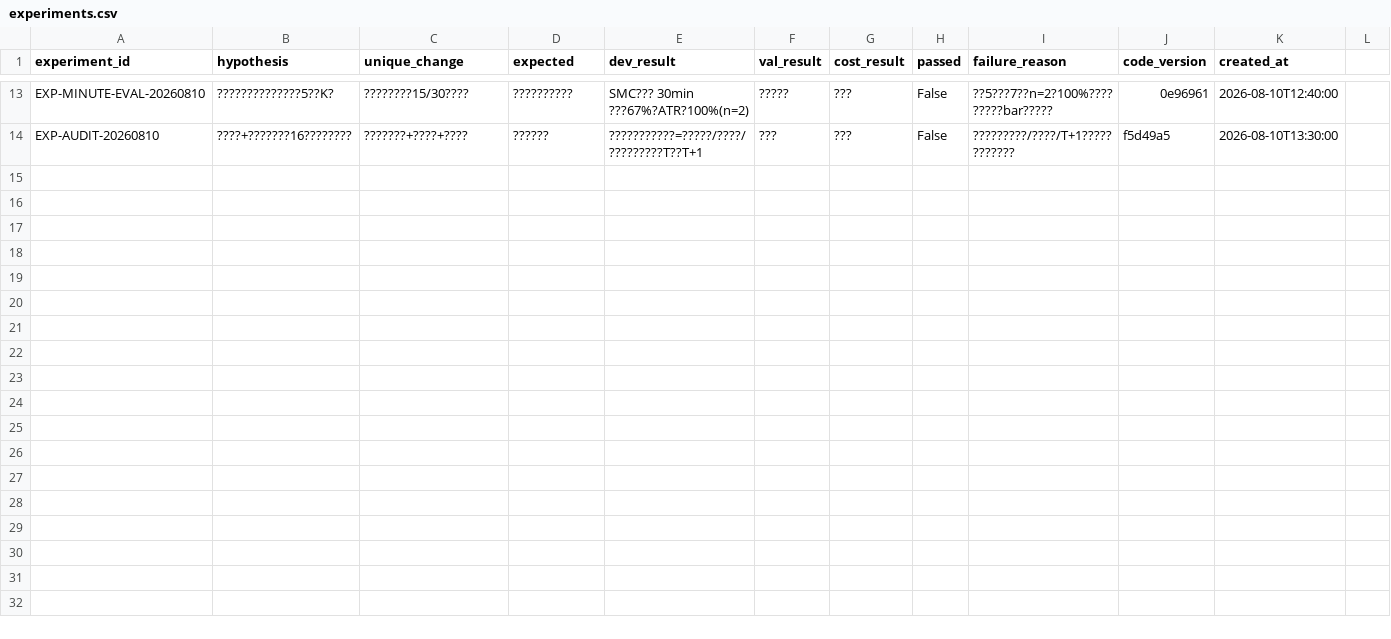
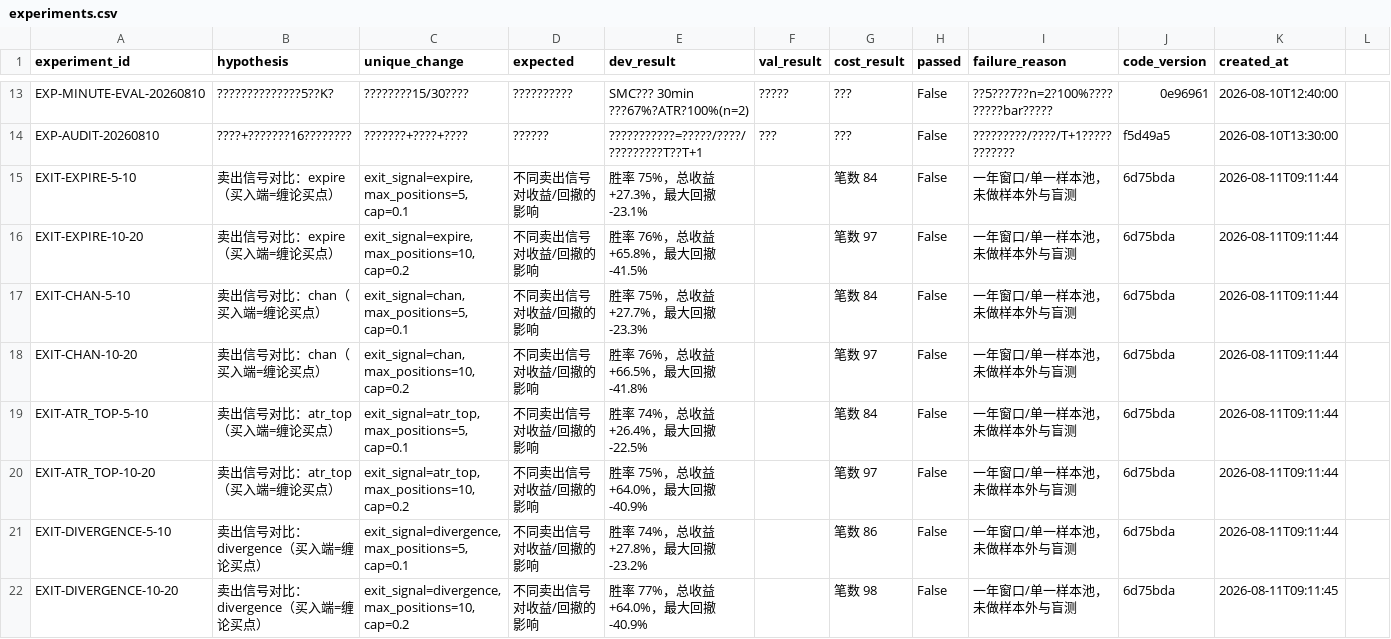
Before and after one commit to wumuqiu1998/chouAzai, a CSV file: backend/quant_framework/data/experiments.csv, drawn as a sheet; only a part is shown, gaps mark what is left out; rows hold the shown columns only; the diff covers the shown part only; the diff names each change by its address in the sheet, - before the commit and + after, or states it on an @@ line.

```diff
--- a/backend/quant_framework/data/experiments.csv
+++ b/backend/quant_framework/data/experiments.csv
+row 15: EXIT-EXPIRE-5-10 | 卖出信号对比：expire（买入端=缠论买点） | exit_signal=expire, max_positions=5, cap=0.1 | 不同卖出信号对收益/回撤的影响 | 胜率 75%，总收益 +27.3%，最大回撤 -23.1% |  | 笔数 84 | False | 一年窗口/单一样本池，未做样本外与盲测 | 6d75bda | 2026-08-11T09:11:44
+row 16: EXIT-EXPIRE-10-20 | 卖出信号对比：expire（买入端=缠论买点） | exit_signal=expire, max_positions=10, cap=0.2 | 不同卖出信号对收益/回撤的影响 | 胜率 76%，总收益 +65.8%，最大回撤 -41.5% |  | 笔数 97 | False | 一年窗口/单一样本池，未做样本外与盲测 | 6d75bda | 2026-08-11T09:11:44
+row 17: EXIT-CHAN-5-10 | 卖出信号对比：chan（买入端=缠论买点） | exit_signal=chan, max_positions=5, cap=0.1 | 不同卖出信号对收益/回撤的影响 | 胜率 75%，总收益 +27.7%，最大回撤 -23.3% |  | 笔数 84 | False | 一年窗口/单一样本池，未做样本外与盲测 | 6d75bda | 2026-08-11T09:11:44
+row 18: EXIT-CHAN-10-20 | 卖出信号对比：chan（买入端=缠论买点） | exit_signal=chan, max_positions=10, cap=0.2 | 不同卖出信号对收益/回撤的影响 | 胜率 76%，总收益 +66.5%，最大回撤 -41.8% |  | 笔数 97 | False | 一年窗口/单一样本池，未做样本外与盲测 | 6d75bda | 2026-08-11T09:11:44
+row 19: EXIT-ATR_TOP-5-10 | 卖出信号对比：atr_top（买入端=缠论买点） | exit_signal=atr_top, max_positions=5, cap=0.1 | 不同卖出信号对收益/回撤的影响 | 胜率 74%，总收益 +26.4%，最大回撤 -22.5% |  | 笔数 84 | False | 一年窗口/单一样本池，未做样本外与盲测 | 6d75bda | 2026-08-11T09:11:44
+row 20: EXIT-ATR_TOP-10-20 | 卖出信号对比：atr_top（买入端=缠论买点） | exit_signal=atr_top, max_positions=10, cap=0.2 | 不同卖出信号对收益/回撤的影响 | 胜率 75%，总收益 +64.0%，最大回撤 -40.9% |  | 笔数 97 | False | 一年窗口/单一样本池，未做样本外与盲测 | 6d75bda | 2026-08-11T09:11:44
+row 21: EXIT-DIVERGENCE-5-10 | 卖出信号对比：divergence（买入端=缠论买点） | exit_signal=divergence, max_positions=5, cap=0.1 | 不同卖出信号对收益/回撤的影响 | 胜率 74%，总收益 +27.8%，最大回撤 -23.2% |  | 笔数 86 | False | 一年窗口/单一样本池，未做样本外与盲测 | 6d75bda | 2026-08-11T09:11:44
+row 22: EXIT-DIVERGENCE-10-20 | 卖出信号对比：divergence（买入端=缠论买点） | exit_signal=divergence, max_positions=10, cap=0.2 | 不同卖出信号对收益/回撤的影响 | 胜率 77%，总收益 +64.0%，最大回撤 -40.9% |  | 笔数 98 | False | 一年窗口/单一样本池，未做样本外与盲测 | 6d75bda | 2026-08-11T09:11:45
```
Also changed, not shown: 54 edited cells elsewhere in this file, 1 other file.
